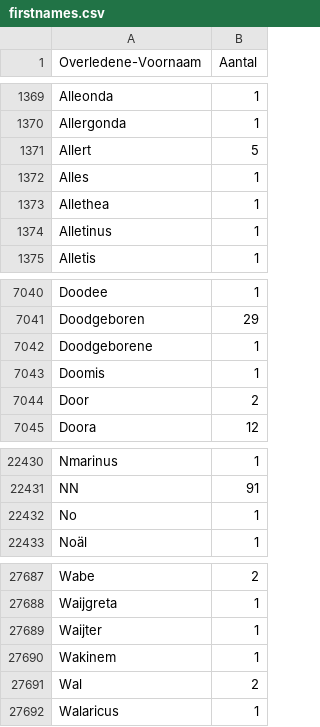
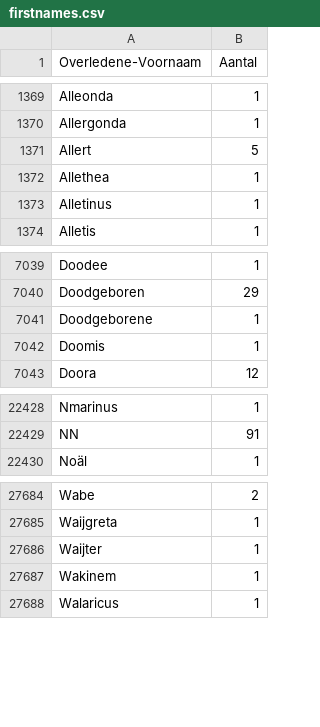
Before and after one commit to mmmenno/personen-bhic, a CSV file: names/firstnames.csv, drawn as a sheet; only a part is shown, gaps mark what is left out.

```diff
--- a/names/firstnames.csv
+++ b/names/firstnames.csv
@@ -1371,3 +1371,2 @@ Allergonda,1
 Allert,5
-Alles,1
 Allethea,1
@@ -7043,3 +7042,2 @@ Doodgeborene,1
 Doomis,1
-Door,2
 Doora,12
@@ -22431,3 +22429,2 @@ Nmarinus,1
 NN,91
-No,1
 Noäl,1
@@ -27690,3 +27687,2 @@ Waijter,1
 Wakinem,1
-Wal,2
 Walaricus,1
```
Also changed, not shown: names/notnames.csv, 5 other files.
